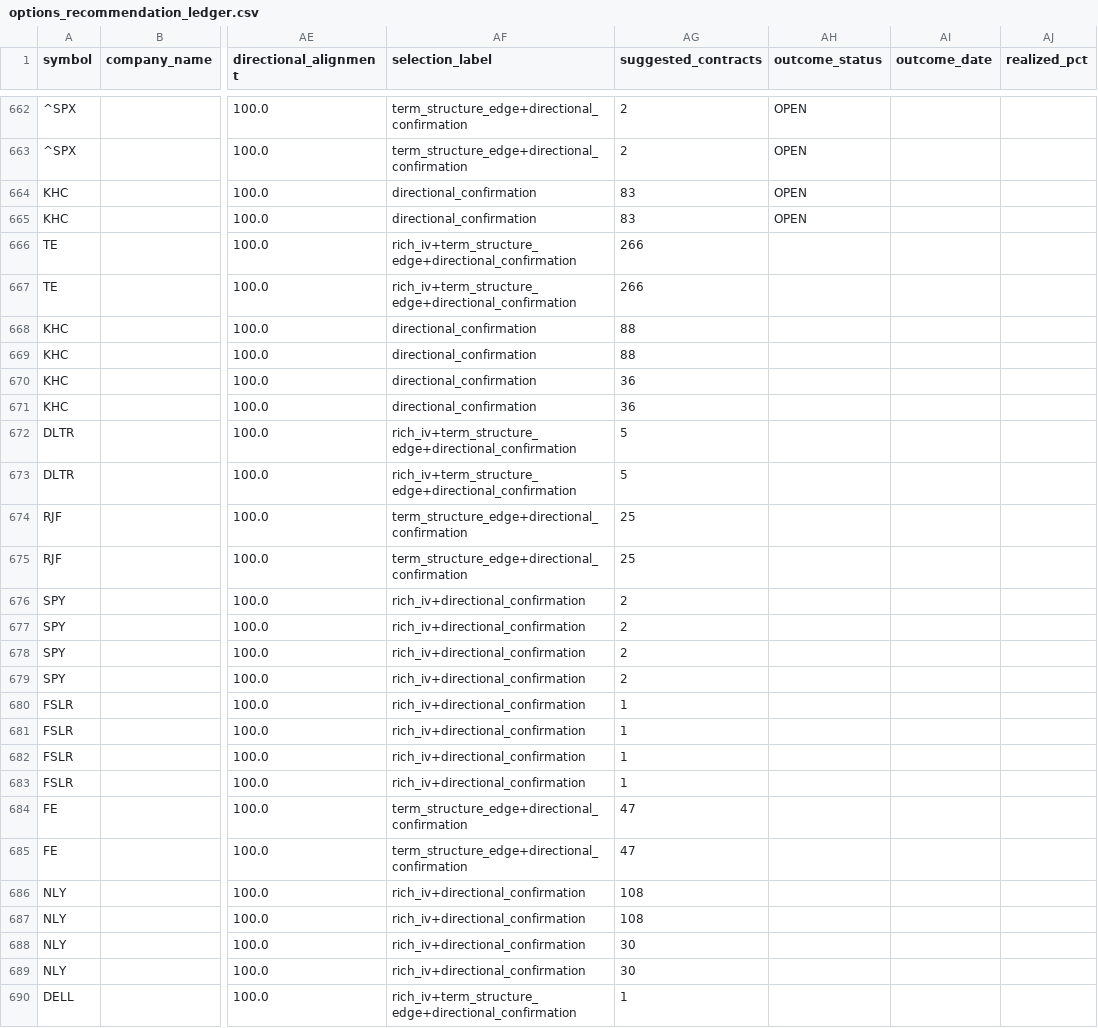
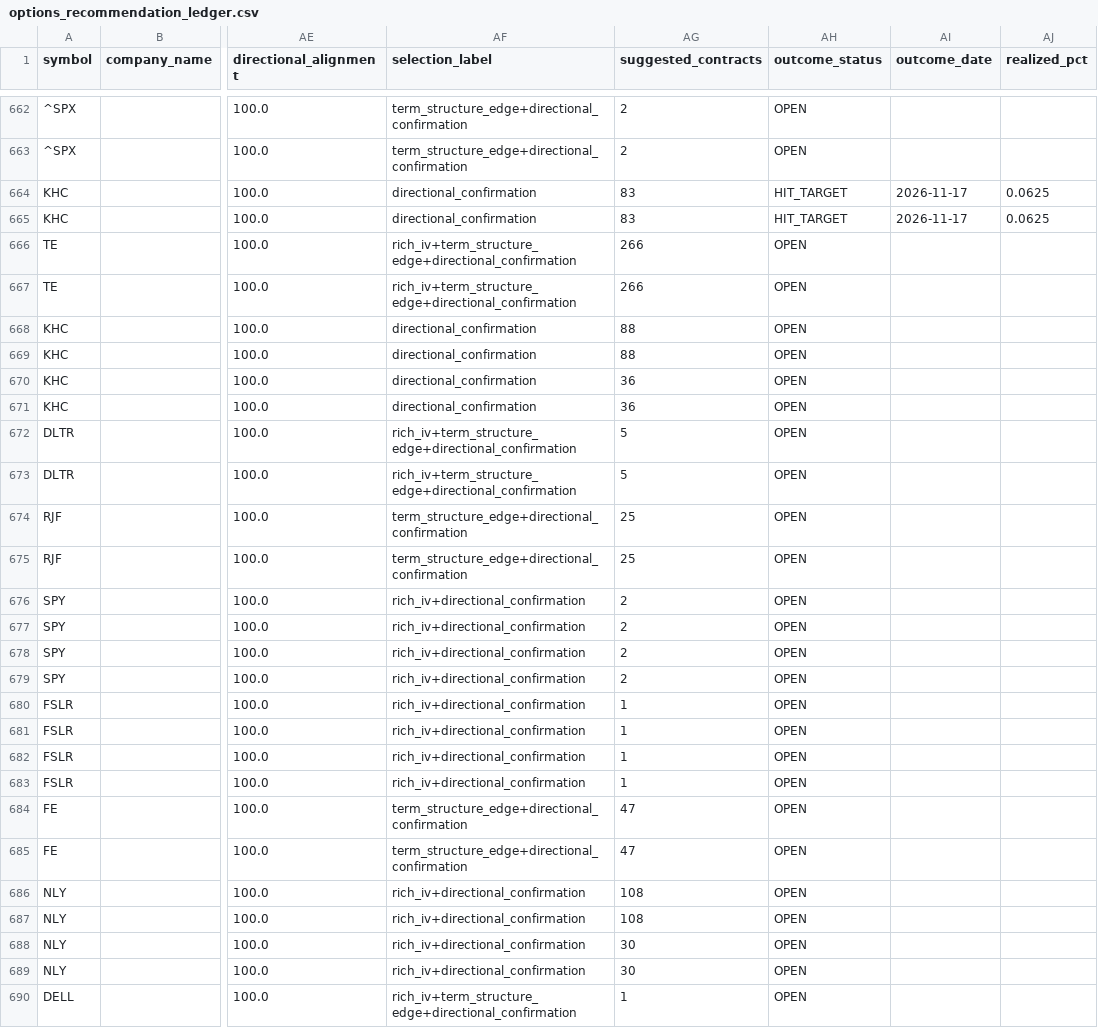
Before and after one commit to coop1st/options-trading-pipeline, a CSV file: data/github_sync/options_ledger/options_recommendation_ledger.csv, drawn as a sheet; only a part is shown, gaps mark what is left out; the diff covers the shown part only; the diff names each change by its address in the sheet, - before the commit and + after, or states it on an @@ line.

```diff
--- a/data/github_sync/options_ledger/options_recommendation_ledger.csv
+++ b/data/github_sync/options_ledger/options_recommendation_ledger.csv
-AH664:AH665 (outcome_status): OPEN
+AH664:AH665 (outcome_status): HIT_TARGET
-AI664:AI665 (outcome_date): (empty)
+AI664:AI665 (outcome_date): 2026-11-17
-AJ664:AJ665 (realized_pct): (empty)
+AJ664:AJ665 (realized_pct): 0.0625
-AH666:AH690 (outcome_status): (empty)
+AH666:AH690 (outcome_status): OPEN
```
Also changed, not shown: 161 edited cells elsewhere in this file.
